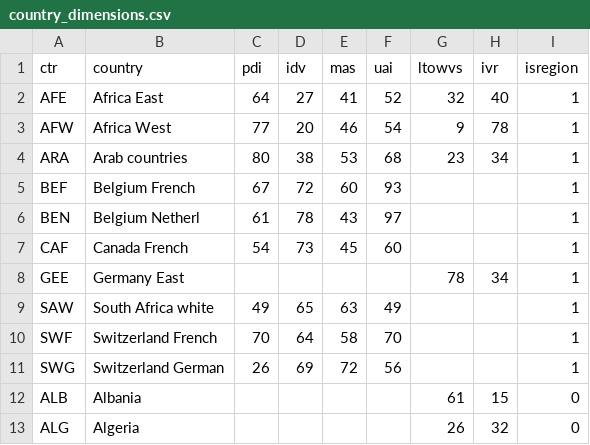
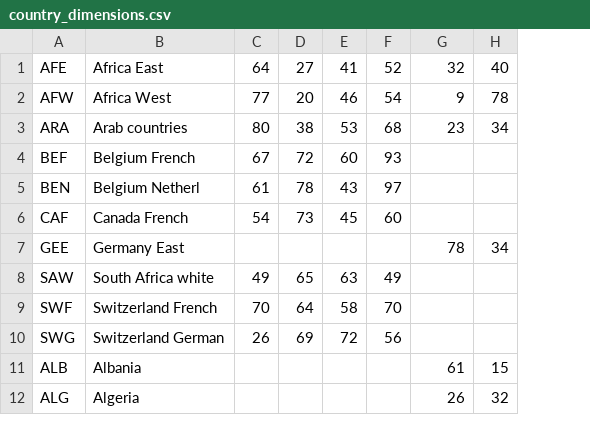
Before and after one commit to yuriintensifies/clustering_lab, a CSV file: country_dimensions.csv, drawn as a sheet; only a part is shown; removed rows and columns are numbered as before the commit, all else as after; the diff names each change by its address in the sheet, - before the commit and + after, or states it on an @@ line.

```diff
--- a/country_dimensions.csv
+++ b/country_dimensions.csv
-column I, rows 2-13: 1 | 1 | 1 | 1 | 1 | 1 | 1 | 1 | 1 | 1 | 0 | 0
-row 1: ctr | country | pdi | idv | mas | uai | ltowvs | ivr | isregion
```
Also changed, not shown: 4 other files.
